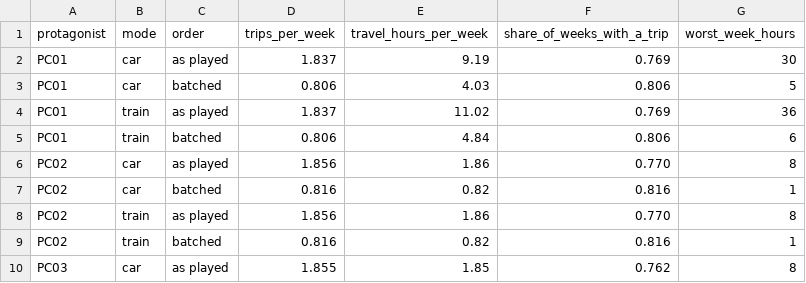
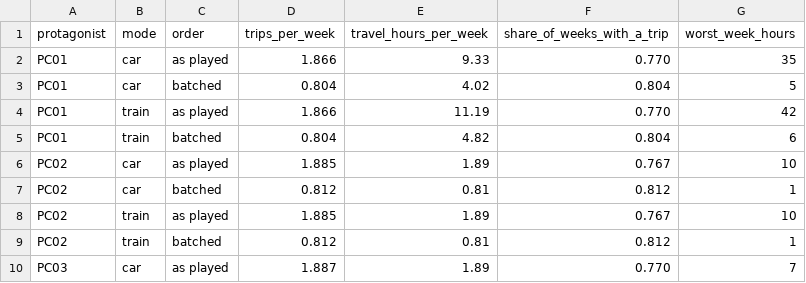
Before and after one commit to Lotusmonogatari/CoP-Deckbuilder, a CSV file: design/review/p11_two_offices_audit_2026-11-19/hours_impact_numbers.csv, drawn as a sheet; only a part is shown; the diff covers the shown part only.

```diff
--- a/design/review/p11_two_offices_audit_2026-11-19/hours_impact_numbers.csv
+++ b/design/review/p11_two_offices_audit_2026-11-19/hours_impact_numbers.csv
@@ -1,10 +1,10 @@
 protagonist,mode,order,trips_per_week,travel_hours_per_week,share_of_weeks_with_a_trip,worst_week_hours
-PC01,car,as played,1.837,9.19,0.769,30
-PC01,car,batched,0.806,4.03,0.806,5
-PC01,train,as played,1.837,11.02,0.769,36
-PC01,train,batched,0.806,4.84,0.806,6
-PC02,car,as played,1.856,1.86,0.770,8
-PC02,car,batched,0.816,0.82,0.816,1
-PC02,train,as played,1.856,1.86,0.770,8
-PC02,train,batched,0.816,0.82,0.816,1
-PC03,car,as played,1.855,1.85,0.762,8
+PC01,car,as played,1.866,9.33,0.770,35
+PC01,car,batched,0.804,4.02,0.804,5
+PC01,train,as played,1.866,11.19,0.770,42
+PC01,train,batched,0.804,4.82,0.804,6
+PC02,car,as played,1.885,1.89,0.767,10
+PC02,car,batched,0.812,0.81,0.812,1
+PC02,train,as played,1.885,1.89,0.767,10
+PC02,train,batched,0.812,0.81,0.812,1
+PC03,car,as played,1.887,1.89,0.770,7
```
Also changed, not shown: 20 edited cells elsewhere in this file, design/review/p11_two_offices_audit_2026-11-19/levels_location.csv, 5 other files.
